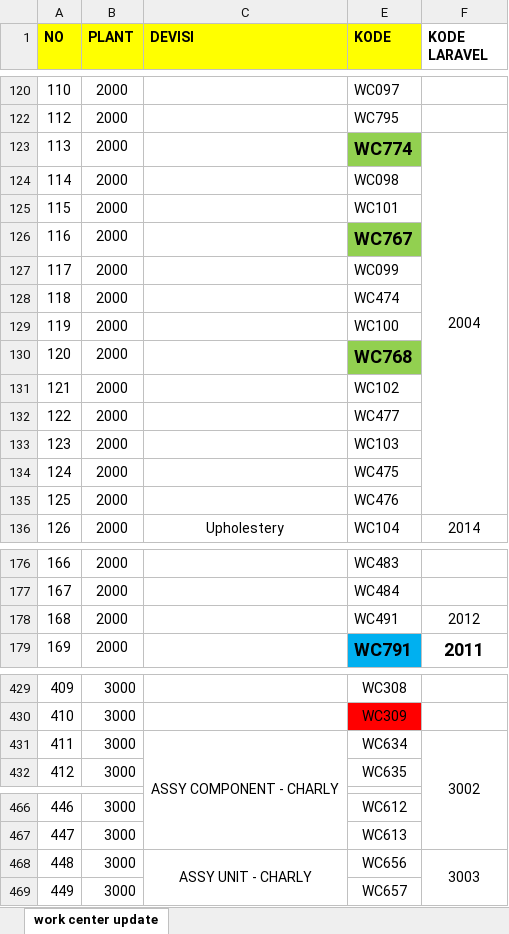
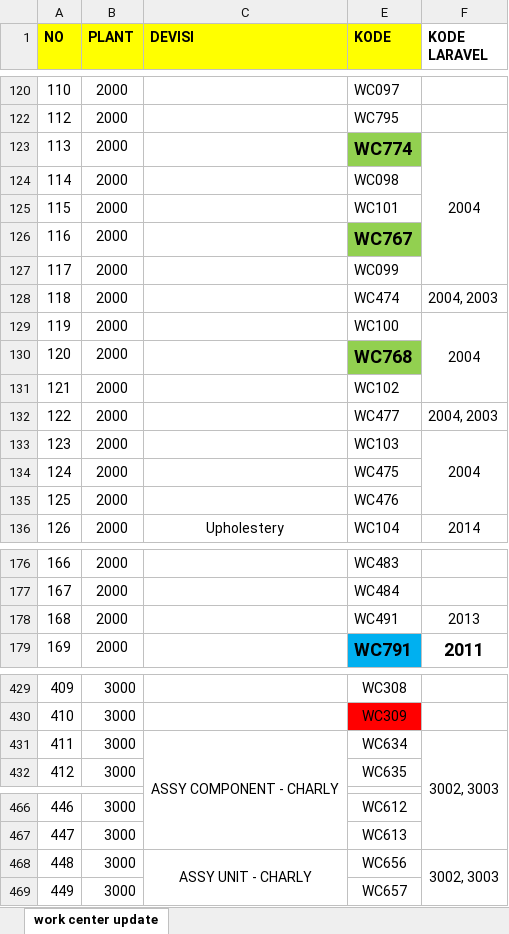
Before and after one commit to DewandraR/Monitoring-KPI, an Excel workbook: DEVISI.xlsx, sheet work center update, drawn as a sheet; only a part is shown, gaps mark what is left out; values as stored, in another font and other column widths than the file's, no borders; the diff names each change by its address in the sheet, - before the commit and + after, or states it on an @@ line.

```diff
--- a/DEVISI.xlsx (sheet work center update)
+++ b/DEVISI.xlsx (sheet work center update)
-F123:F135 merged
+F123:F127 merged
-F128 (KODE LARAVEL): (empty)
+F128 (KODE LARAVEL): 2004, 2003
-F129 (KODE LARAVEL): (empty)
+F129 (KODE LARAVEL): 2004
+F129:F131 merged
-F132 (KODE LARAVEL): (empty)
+F132 (KODE LARAVEL): 2004, 2003
-F133 (KODE LARAVEL): (empty)
+F133 (KODE LARAVEL): 2004
+F133:F135 merged
-F178 (KODE LARAVEL): 2012
+F178 (KODE LARAVEL): 2013
-F431 (KODE LARAVEL): 3002
+F431 (KODE LARAVEL): 3002, 3003
-F468 (KODE LARAVEL): 3003
+F468 (KODE LARAVEL): 3002, 3003
```
Also changed, not shown: 1 other file.
